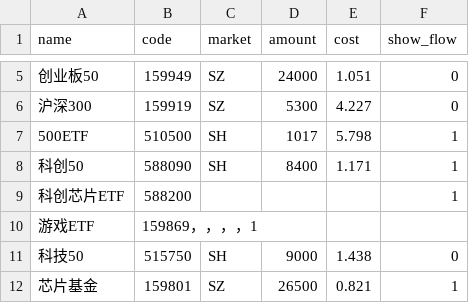
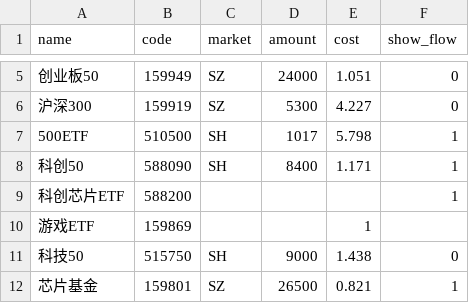
Before and after one commit to HzlGauss/market_watcher, a CSV file: holdings.csv, drawn as a sheet; only a part is shown, gaps mark what is left out.

Commit message:
持仓更新

```diff
--- a/holdings.csv
+++ b/holdings.csv
@@ -9,3 +9,3 @@ name,code,market,amount,cost,show_flow
 科创芯片ETF,588200,,,,1
-游戏ETF,159869，，，，1
+游戏ETF,159869,,,1
 科技50,515750,SH,9000,1.438,0
```
